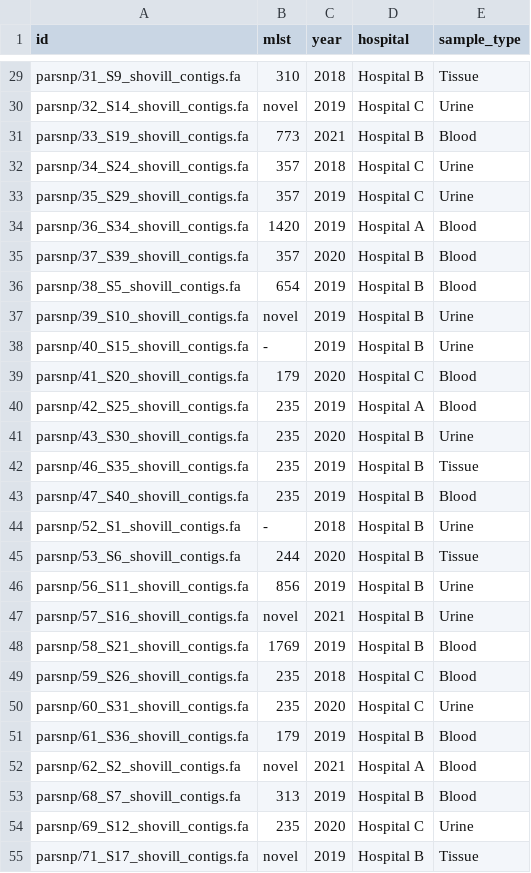
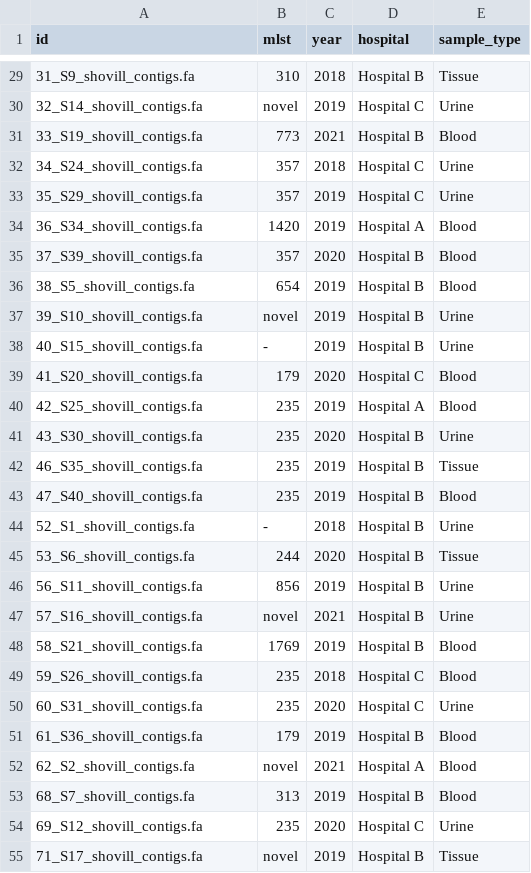
Before and after one commit to WCSCourses/ACORN_ClinAMR_Lab, a CSV file: course_data/GroupProject/Project1/metadata_pseudo.csv, drawn as a sheet; only a part is shown, gaps mark what is left out; the diff covers the shown part only; the diff names each change by its address in the sheet, - before the commit and + after, or states it on an @@ line.

```diff
--- a/course_data/GroupProject/Project1/metadata_pseudo.csv
+++ b/course_data/GroupProject/Project1/metadata_pseudo.csv
-A29 (id): parsnp/31_S9_shovill_contigs.fa
+A29 (id): 31_S9_shovill_contigs.fa
-A30 (id): parsnp/32_S14_shovill_contigs.fa
+A30 (id): 32_S14_shovill_contigs.fa
-A31 (id): parsnp/33_S19_shovill_contigs.fa
+A31 (id): 33_S19_shovill_contigs.fa
-A32 (id): parsnp/34_S24_shovill_contigs.fa
+A32 (id): 34_S24_shovill_contigs.fa
-A33 (id): parsnp/35_S29_shovill_contigs.fa
+A33 (id): 35_S29_shovill_contigs.fa
-A34 (id): parsnp/36_S34_shovill_contigs.fa
+A34 (id): 36_S34_shovill_contigs.fa
-A35 (id): parsnp/37_S39_shovill_contigs.fa
+A35 (id): 37_S39_shovill_contigs.fa
-A36 (id): parsnp/38_S5_shovill_contigs.fa
+A36 (id): 38_S5_shovill_contigs.fa
-A37 (id): parsnp/39_S10_shovill_contigs.fa
+A37 (id): 39_S10_shovill_contigs.fa
-A38 (id): parsnp/40_S15_shovill_contigs.fa
+A38 (id): 40_S15_shovill_contigs.fa
-A39 (id): parsnp/41_S20_shovill_contigs.fa
+A39 (id): 41_S20_shovill_contigs.fa
-A40 (id): parsnp/42_S25_shovill_contigs.fa
+A40 (id): 42_S25_shovill_contigs.fa
-A41 (id): parsnp/43_S30_shovill_contigs.fa
+A41 (id): 43_S30_shovill_contigs.fa
-A42 (id): parsnp/46_S35_shovill_contigs.fa
+A42 (id): 46_S35_shovill_contigs.fa
-A43 (id): parsnp/47_S40_shovill_contigs.fa
+A43 (id): 47_S40_shovill_contigs.fa
-A44 (id): parsnp/52_S1_shovill_contigs.fa
+A44 (id): 52_S1_shovill_contigs.fa
-A45 (id): parsnp/53_S6_shovill_contigs.fa
+A45 (id): 53_S6_shovill_contigs.fa
-A46 (id): parsnp/56_S11_shovill_contigs.fa
+A46 (id): 56_S11_shovill_contigs.fa
-A47 (id): parsnp/57_S16_shovill_contigs.fa
+A47 (id): 57_S16_shovill_contigs.fa
-A48 (id): parsnp/58_S21_shovill_contigs.fa
+A48 (id): 58_S21_shovill_contigs.fa
-A49 (id): parsnp/59_S26_shovill_contigs.fa
+A49 (id): 59_S26_shovill_contigs.fa
-A50 (id): parsnp/60_S31_shovill_contigs.fa
+A50 (id): 60_S31_shovill_contigs.fa
-A51 (id): parsnp/61_S36_shovill_contigs.fa
+A51 (id): 61_S36_shovill_contigs.fa
-A52 (id): parsnp/62_S2_shovill_contigs.fa
+A52 (id): 62_S2_shovill_contigs.fa
-A53 (id): parsnp/68_S7_shovill_contigs.fa
+A53 (id): 68_S7_shovill_contigs.fa
-A54 (id): parsnp/69_S12_shovill_contigs.fa
+A54 (id): 69_S12_shovill_contigs.fa
-A55 (id): parsnp/71_S17_shovill_contigs.fa
+A55 (id): 71_S17_shovill_contigs.fa
```
Also changed, not shown: 53 edited cells elsewhere in this file.
